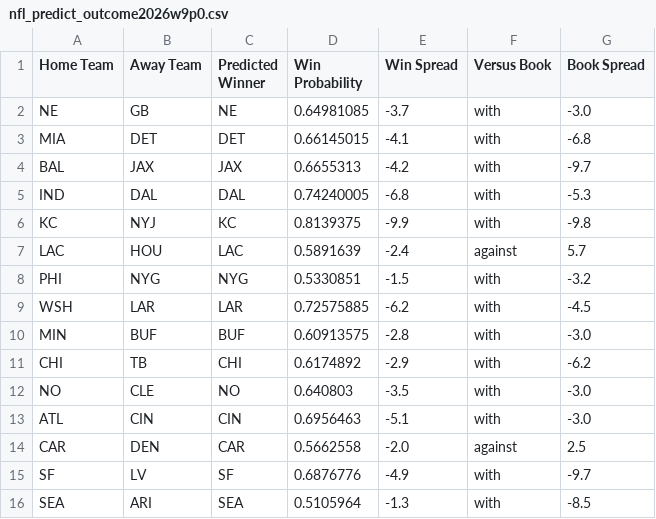
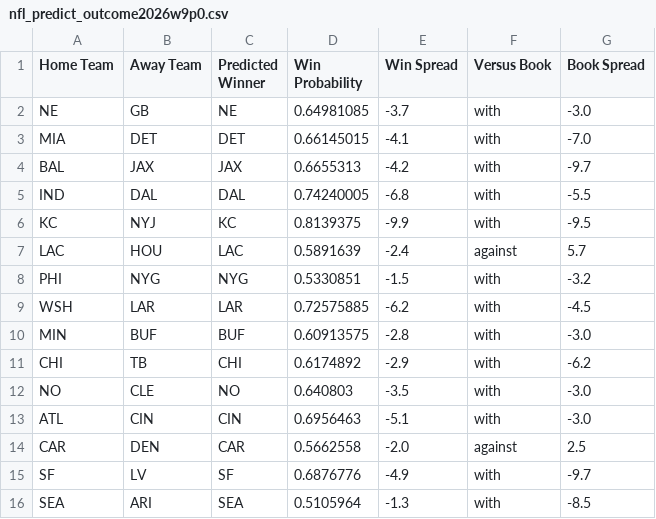
Before and after one commit to hodges623/nfl-prediction-model-site, a CSV file: data/nfl_predict_outcome2026w9p0.csv, drawn as a sheet.

Commit message:
Add/Update predictions for season 2026, week 9, postseason 0

```diff
--- a/data/nfl_predict_outcome2026w9p0.csv
+++ b/data/nfl_predict_outcome2026w9p0.csv
@@ -2,6 +2,6 @@ Home Team,Away Team,Predicted Winner,Win Probability,Win Spread,Versus Book,Book
 NE,GB,NE,0.64981085,-3.7,with,-3.0
-MIA,DET,DET,0.66145015,-4.1,with,-6.8
+MIA,DET,DET,0.66145015,-4.1,with,-7.0
 BAL,JAX,JAX,0.6655313,-4.2,with,-9.7
-IND,DAL,DAL,0.74240005,-6.8,with,-5.3
-KC,NYJ,KC,0.8139375,-9.9,with,-9.8
+IND,DAL,DAL,0.74240005,-6.8,with,-5.5
+KC,NYJ,KC,0.8139375,-9.9,with,-9.5
 LAC,HOU,LAC,0.5891639,-2.4,against,5.7
```
Also changed, not shown: 1 other file.
